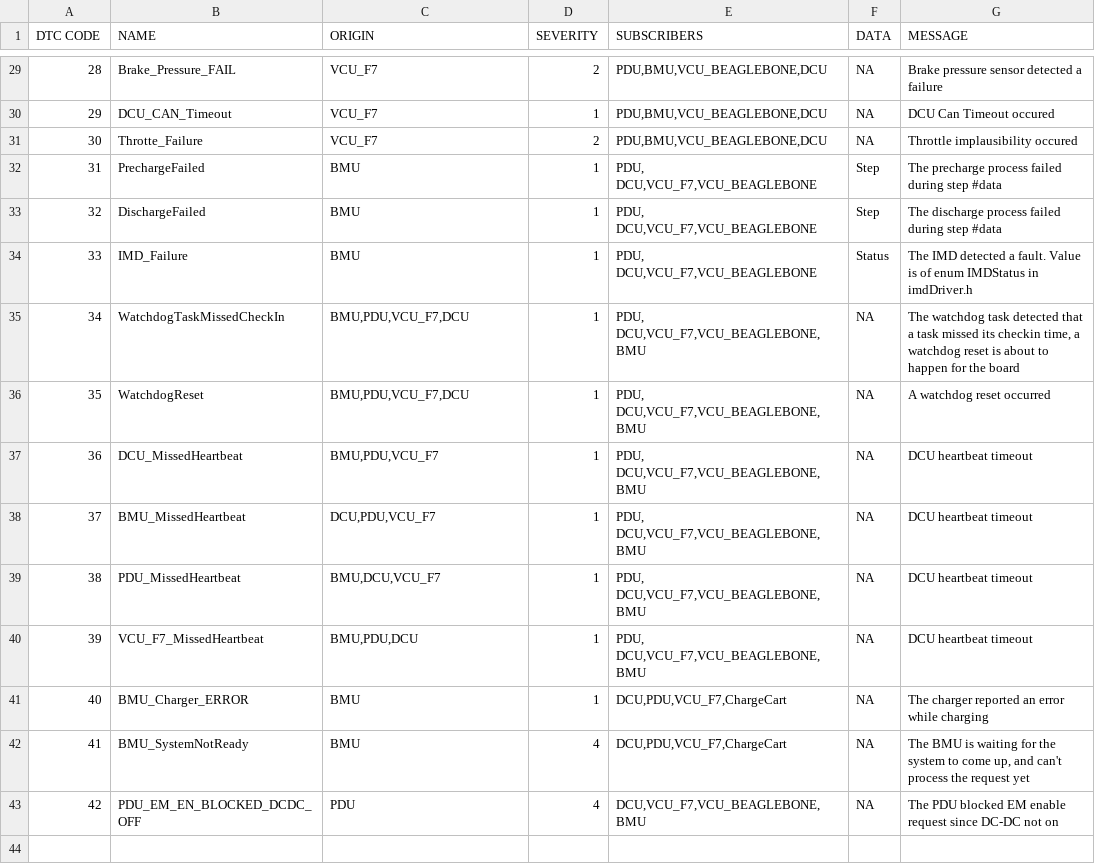
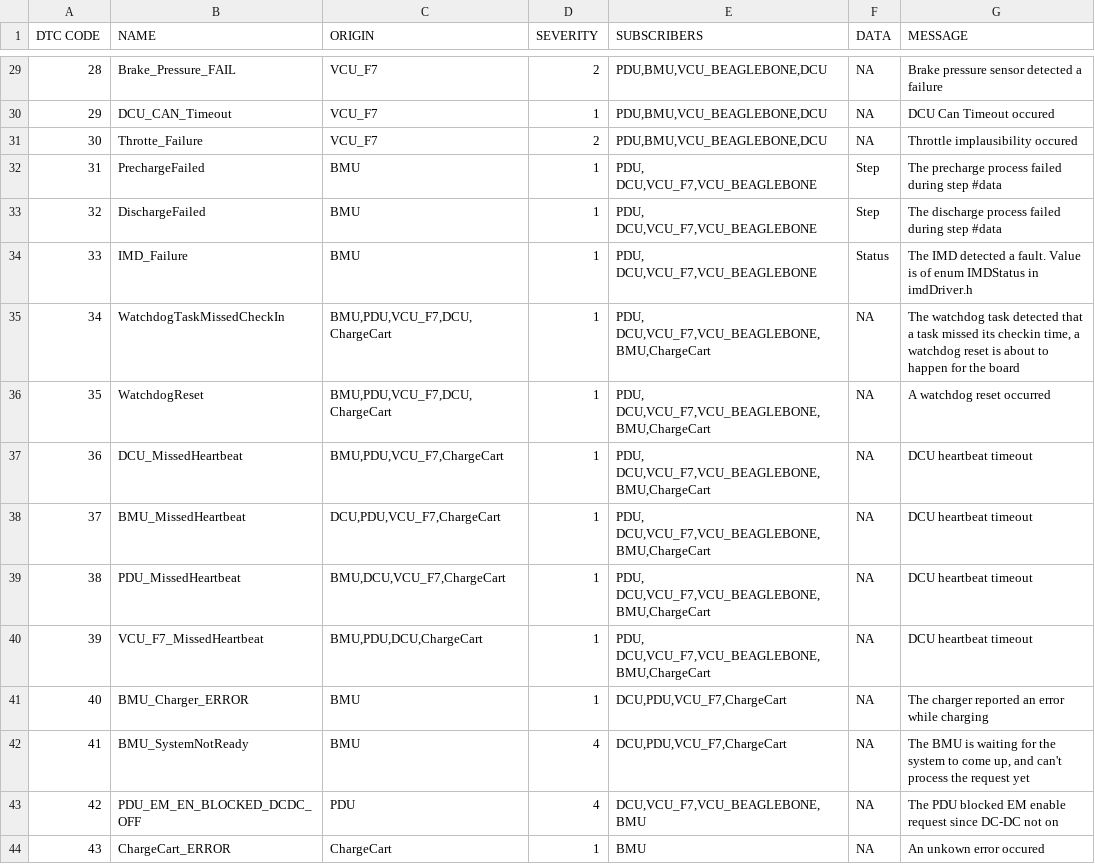
Before and after one commit to UWaterloo-Formula-Electric/firmware, a CSV file: Data/DTC.csv, drawn as a sheet; only a part is shown, gaps mark what is left out.

Commit message:
updated charge cart messages

```diff
--- a/Data/DTC.csv
+++ b/Data/DTC.csv
@@ -34,8 +34,8 @@ DTC CODE,NAME,ORIGIN,SEVERITY,SUBSCRIBERS,DATA,MESSAGE
 33,IMD_Failure,BMU,1,"PDU, DCU,VCU_F7,VCU_BEAGLEBONE",Status,The IMD detected a fault. Value is of enum IMDStatus in imdDriver.h
-34,WatchdogTaskMissedCheckIn,"BMU,PDU,VCU_F7,DCU",1,"PDU, DCU,VCU_F7,VCU_BEAGLEBONE,BMU",NA,"The watchdog task detected that a task missed its checkin time, a watchdog reset is about to happen for the board"
-35,WatchdogReset,"BMU,PDU,VCU_F7,DCU",1,"PDU, DCU,VCU_F7,VCU_BEAGLEBONE,BMU",NA,A watchdog reset occurred
-36,DCU_MissedHeartbeat,"BMU,PDU,VCU_F7",1,"PDU, DCU,VCU_F7,VCU_BEAGLEBONE,BMU",NA,DCU heartbeat timeout
-37,BMU_MissedHeartbeat,"DCU,PDU,VCU_F7",1,"PDU, DCU,VCU_F7,VCU_BEAGLEBONE,BMU",NA,DCU heartbeat timeout
-38,PDU_MissedHeartbeat,"BMU,DCU,VCU_F7",1,"PDU, DCU,VCU_F7,VCU_BEAGLEBONE,BMU",NA,DCU heartbeat timeout
-39,VCU_F7_MissedHeartbeat,"BMU,PDU,DCU",1,"PDU, DCU,VCU_F7,VCU_BEAGLEBONE,BMU",NA,DCU heartbeat timeout
+34,WatchdogTaskMissedCheckIn,"BMU,PDU,VCU_F7,DCU,ChargeCart",1,"PDU, DCU,VCU_F7,VCU_BEAGLEBONE,BMU,ChargeCart",NA,"The watchdog task detected that a task missed its checkin time, a watchdog reset is about to happen for the board"
+35,WatchdogReset,"BMU,PDU,VCU_F7,DCU,ChargeCart",1,"PDU, DCU,VCU_F7,VCU_BEAGLEBONE,BMU,ChargeCart",NA,A watchdog reset occurred
+36,DCU_MissedHeartbeat,"BMU,PDU,VCU_F7,ChargeCart",1,"PDU, DCU,VCU_F7,VCU_BEAGLEBONE,BMU,ChargeCart",NA,DCU heartbeat timeout
+37,BMU_MissedHeartbeat,"DCU,PDU,VCU_F7,ChargeCart",1,"PDU, DCU,VCU_F7,VCU_BEAGLEBONE,BMU,ChargeCart",NA,DCU heartbeat timeout
+38,PDU_MissedHeartbeat,"BMU,DCU,VCU_F7,ChargeCart",1,"PDU, DCU,VCU_F7,VCU_BEAGLEBONE,BMU,ChargeCart",NA,DCU heartbeat timeout
+39,VCU_F7_MissedHeartbeat,"BMU,PDU,DCU,ChargeCart",1,"PDU, DCU,VCU_F7,VCU_BEAGLEBONE,BMU,ChargeCart",NA,DCU heartbeat timeout
 40,BMU_Charger_ERROR,BMU,1,"DCU,PDU,VCU_F7,ChargeCart",NA,The charger reported an error while charging
@@ -43 +43,2 @@ DTC CODE,NAME,ORIGIN,SEVERITY,SUBSCRIBERS,DATA,MESSAGE
 42,PDU_EM_EN_BLOCKED_DCDC_OFF,PDU,4,"DCU,VCU_F7,VCU_BEAGLEBONE,BMU",NA,The PDU blocked EM enable request since DC-DC not on
+43,ChargeCart_ERROR,ChargeCart,1,BMU,NA,An unkown error occured
```
Also changed, not shown: 2 other files.
